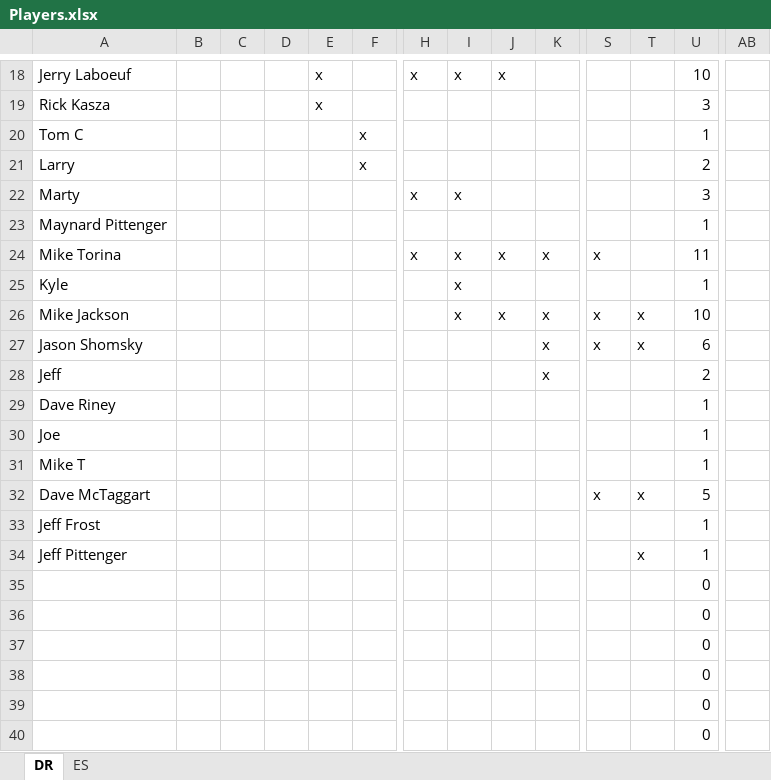
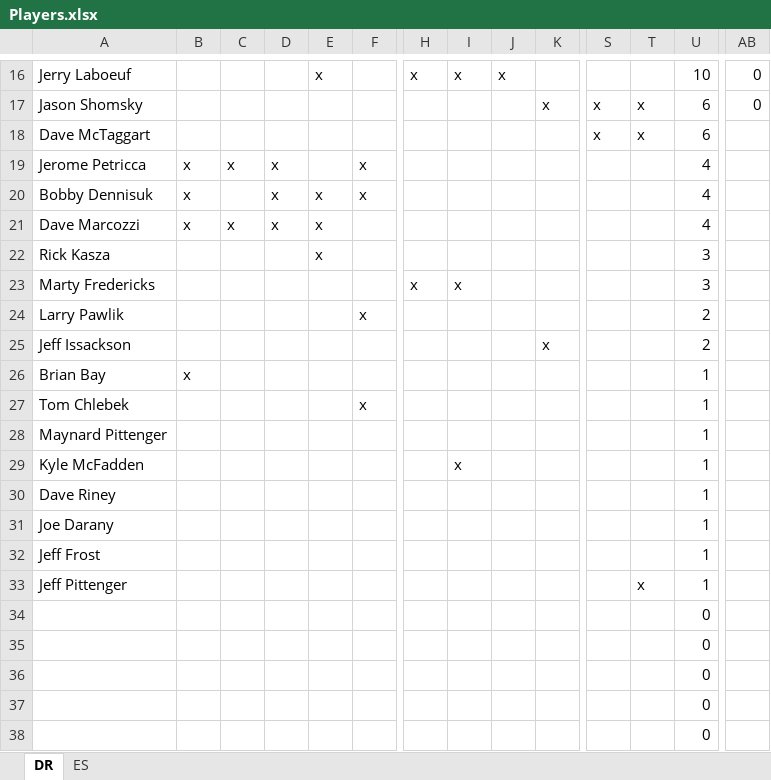
Before and after one commit to eesparty/WeeklyGolf, an Excel workbook: Players.xlsx, sheet DR, drawn as a sheet; only a part is shown, gaps mark what is left out; the shorter side is filled out with more unchanged rows; values as stored, in another font and other column widths than the file's, no cell formats; removed rows and columns are numbered as before the commit, all else as after; rows hold the shown columns only; the diff covers the shown part only; the diff names each change by its address in the sheet, - before the commit and + after, or states it on an @@ line.

```diff
--- a/Players.xlsx (sheet DR)
+++ b/Players.xlsx (sheet DR)
-AB16: (empty)
+AB16: 0
+row 17: Jason Shomsky |  |  |  |  |  |  |  |  | x | x | x | 6 | 0
+row 18: Dave McTaggart |  |  |  |  |  |  |  |  |  | x | x | 6
+row 19: Jerome Petricca | x | x | x |  | x |  |  |  |  |  |  | 4
+row 20: Bobby Dennisuk | x |  | x | x | x |  |  |  |  |  |  | 4
+row 21: Dave Marcozzi | x | x | x | x |  |  |  |  |  |  |  | 4
-row 20: Tom C |  |  |  |  | x |  |  |  |  |  |  | 1
-row 21: Larry |  |  |  |  | x |  |  |  |  |  |  | 2
-A23: Marty
+A23: Marty Fredericks
+row 24: Larry Pawlik |  |  |  |  | x |  |  |  |  |  |  | 2
+row 25: Jeff Issackson |  |  |  |  |  |  |  |  | x |  |  | 2
+row 26: Brian Bay | x |  |  |  |  |  |  |  |  |  |  | 1
+row 27: Tom Chlebek |  |  |  |  | x |  |  |  |  |  |  | 1
-row 24: Mike Torina |  |  |  |  |  | x | x | x | x | x |  | 11
-A29: Kyle
+A29: Kyle McFadden
-row 26: Mike Jackson |  |  |  |  |  |  | x | x | x | x | x | 10
-row 27: Jason Shomsky |  |  |  |  |  |  |  |  | x | x | x | 6
-row 28: Jeff |  |  |  |  |  |  |  |  | x |  |  | 2
-A31: Joe
+A31: Joe Darany
-row 31: Mike T |  |  |  |  |  |  |  |  |  |  |  | 1
-row 32: Dave McTaggart |  |  |  |  |  |  |  |  |  | x | x | 5
```
Also changed, not shown: 6 added rows, 8 removed rows and 21 edited cells elsewhere in this sheet, sheet ES, cell formats, formulas that keep their value.
